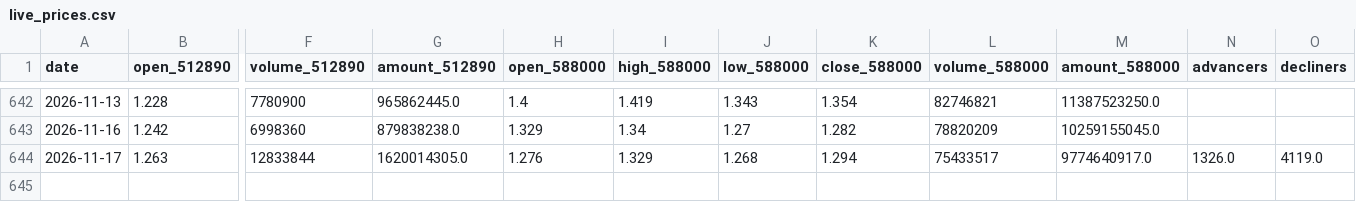
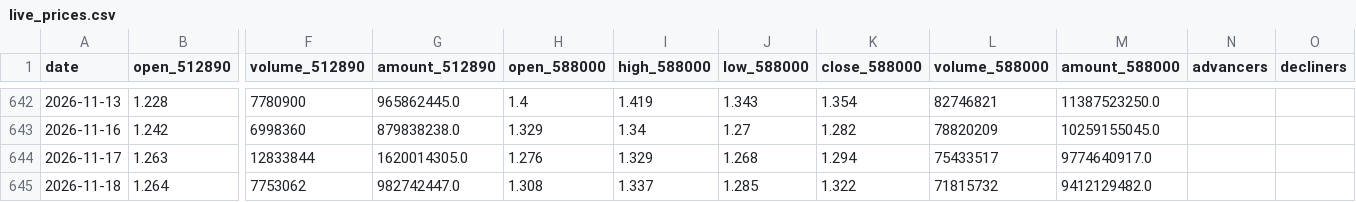
Before and after one commit to AmineSeRaFimmm/512890-dividend-rotation-pwa, a CSV file: data/live_prices.csv, drawn as a sheet; only a part is shown, gaps mark what is left out; rows hold the shown columns only; the diff names each change by its address in the sheet, - before the commit and + after, or states it on an @@ line.

```diff
--- a/data/live_prices.csv
+++ b/data/live_prices.csv
-N644 (advancers): 1326.0
+N644 (advancers): (empty)
-O644 (decliners): 4119.0
+O644 (decliners): (empty)
+row 645: 2026-11-18 | 1.264 | 7753062 | 982742447.0 | 1.308 | 1.337 | 1.285 | 1.322 | 71815732 | 9412129482.0
```
Also changed, not shown: data/signal_history.csv, 3 other files.
